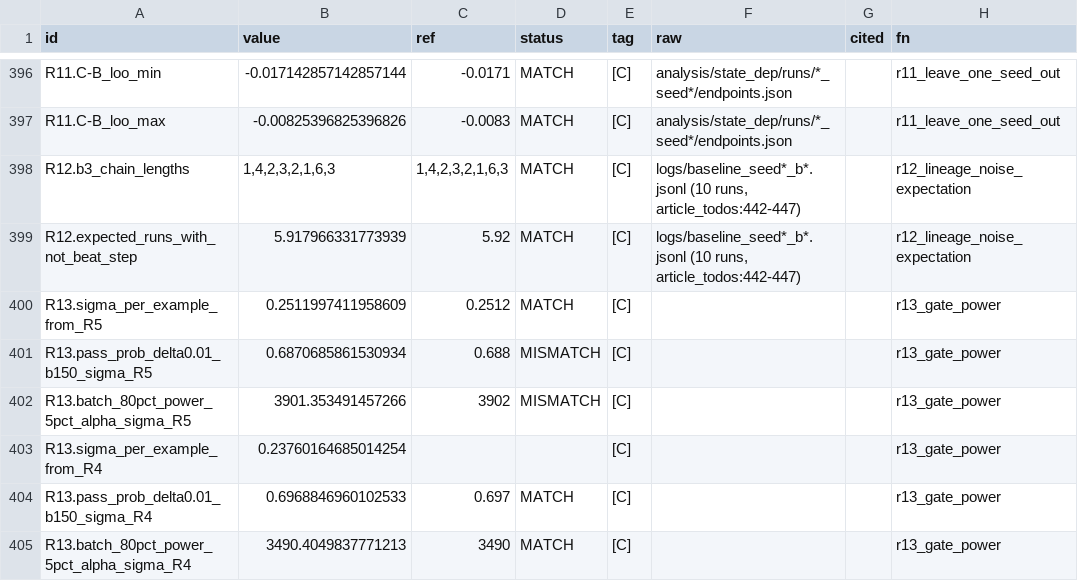
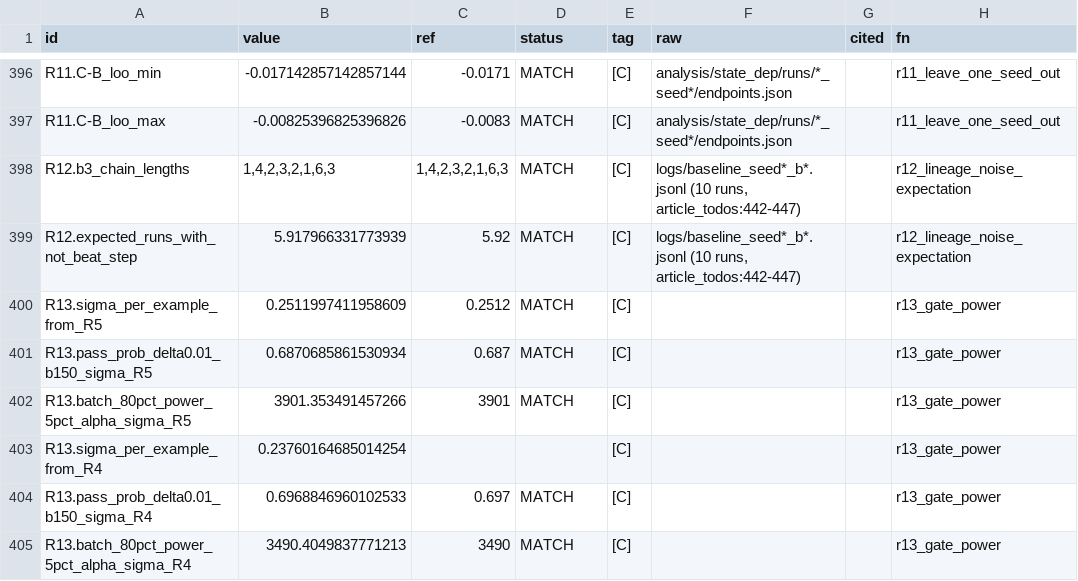
Before and after one commit to neeldankar/gepa-project, a CSV file: analysis/article_numbers/values.csv, drawn as a sheet; only a part is shown, gaps mark what is left out; the diff names each change by its address in the sheet, - before the commit and + after, or states it on an @@ line.

```diff
--- a/analysis/article_numbers/values.csv
+++ b/analysis/article_numbers/values.csv
-C401 (ref): 0.688
+C401 (ref): 0.687
-D401:D402 (status): MISMATCH
+D401:D402 (status): MATCH
-C402 (ref): 3902
+C402 (ref): 3901
```
Also changed, not shown: 2 other files.
